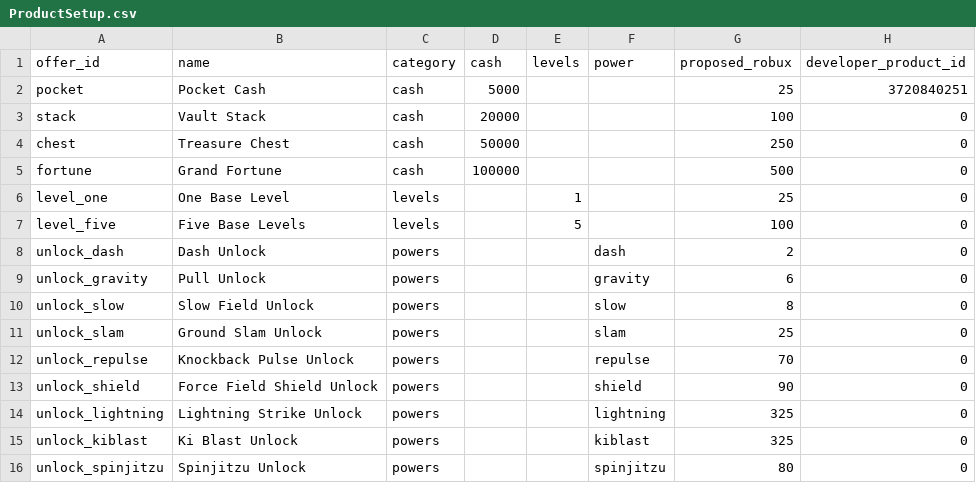
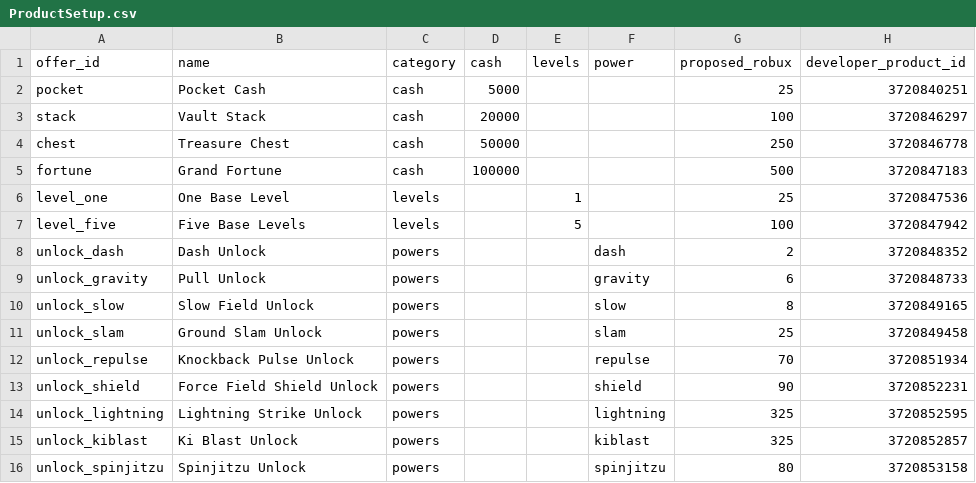
Before and after one commit to 8w6hzgbz4t-lab/opitem, a CSV file: releases/Version80/ProductSetup.csv, drawn as a sheet.

Commit message:
Connect all fifteen V80 product IDs and prepare owner audio upload
Keep checkout disabled; preserve V79 gameplay and separate offline evidence from pending Roblox tests.

```diff
--- a/releases/Version80/ProductSetup.csv
+++ b/releases/Version80/ProductSetup.csv
@@ -2,15 +2,15 @@ offer_id,name,category,cash,levels,power,proposed_robux,developer_product_id
 pocket,Pocket Cash,cash,5000,,,25,3720840251
-stack,Vault Stack,cash,20000,,,100,0
-chest,Treasure Chest,cash,50000,,,250,0
-fortune,Grand Fortune,cash,100000,,,500,0
-level_one,One Base Level,levels,,1,,25,0
-level_five,Five Base Levels,levels,,5,,100,0
-unlock_dash,Dash Unlock,powers,,,dash,2,0
-unlock_gravity,Pull Unlock,powers,,,gravity,6,0
-unlock_slow,Slow Field Unlock,powers,,,slow,8,0
-unlock_slam,Ground Slam Unlock,powers,,,slam,25,0
-unlock_repulse,Knockback Pulse Unlock,powers,,,repulse,70,0
-unlock_shield,Force Field Shield Unlock,powers,,,shield,90,0
-unlock_lightning,Lightning Strike Unlock,powers,,,lightning,325,0
-unlock_kiblast,Ki Blast Unlock,powers,,,kiblast,325,0
-unlock_spinjitzu,Spinjitzu Unlock,powers,,,spinjitzu,80,0
+stack,Vault Stack,cash,20000,,,100,3720846297
+chest,Treasure Chest,cash,50000,,,250,3720846778
+fortune,Grand Fortune,cash,100000,,,500,3720847183
+level_one,One Base Level,levels,,1,,25,3720847536
+level_five,Five Base Levels,levels,,5,,100,3720847942
+unlock_dash,Dash Unlock,powers,,,dash,2,3720848352
+unlock_gravity,Pull Unlock,powers,,,gravity,6,3720848733
+unlock_slow,Slow Field Unlock,powers,,,slow,8,3720849165
+unlock_slam,Ground Slam Unlock,powers,,,slam,25,3720849458
+unlock_repulse,Knockback Pulse Unlock,powers,,,repulse,70,3720851934
+unlock_shield,Force Field Shield Unlock,powers,,,shield,90,3720852231
+unlock_lightning,Lightning Strike Unlock,powers,,,lightning,325,3720852595
+unlock_kiblast,Ki Blast Unlock,powers,,,kiblast,325,3720852857
+unlock_spinjitzu,Spinjitzu Unlock,powers,,,spinjitzu,80,3720853158
```
Also changed, not shown: 36 other files.
